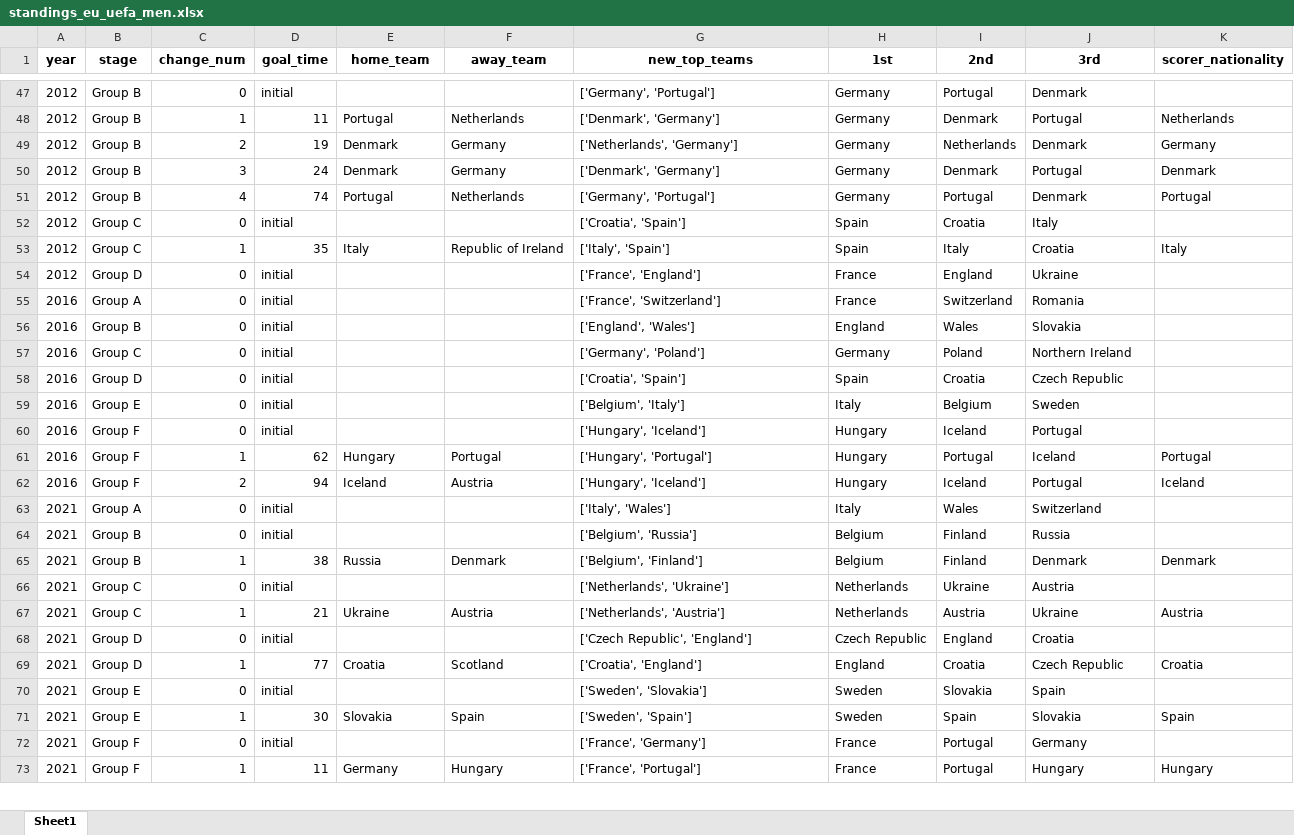
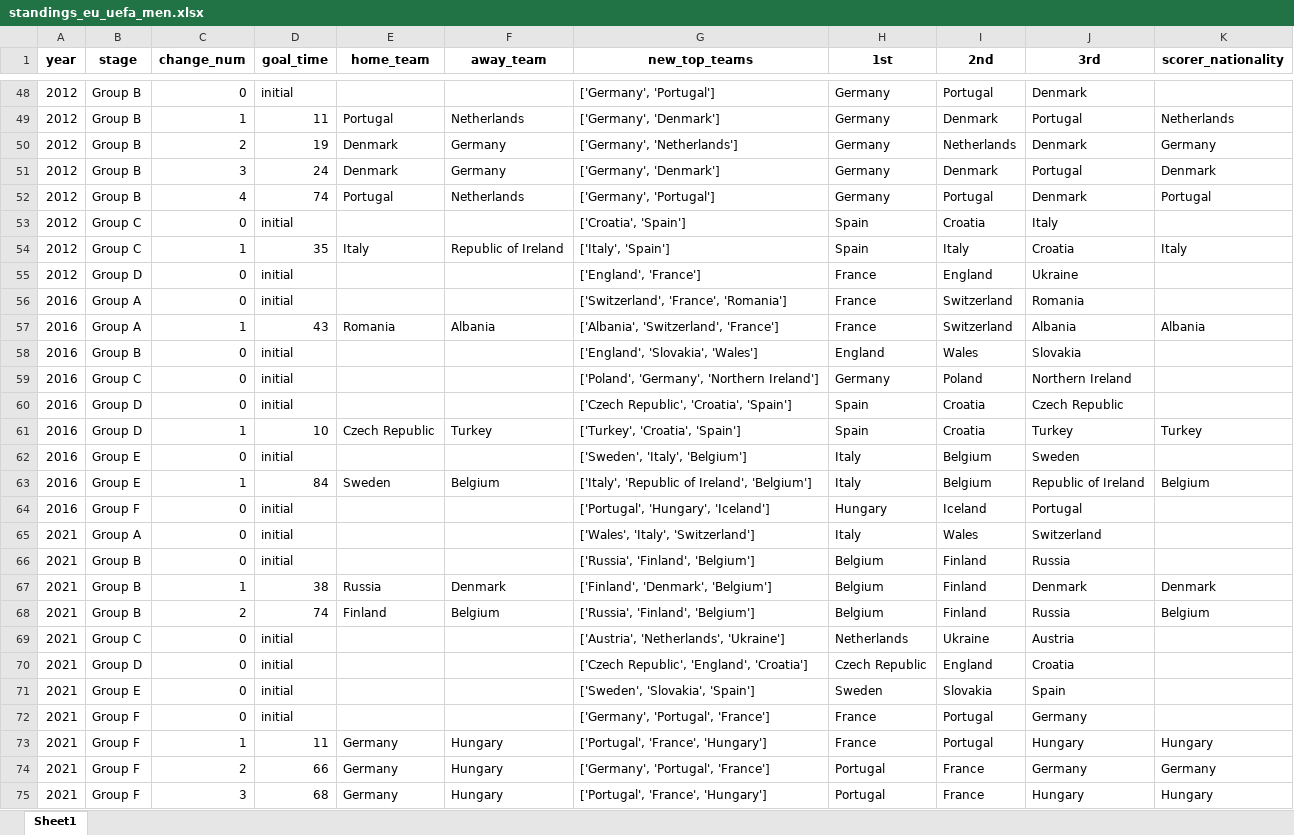
Before and after one commit to AEGDDI/tiebreak_wc, an Excel workbook: data/out/wiki/men/uefa/eu/standings_eu_uefa_men.xlsx, sheet Sheet1, drawn as a sheet; only a part is shown, gaps mark what is left out; values as stored, in another font and other column widths than the file's, no borders; removed rows and columns are numbered as before the commit, all else as after; the diff covers the shown part only; the diff names each change by its address in the sheet, - before the commit and + after, or states it on an @@ line.

```diff
--- a/data/out/wiki/men/uefa/eu/standings_eu_uefa_men.xlsx (sheet Sheet1)
+++ b/data/out/wiki/men/uefa/eu/standings_eu_uefa_men.xlsx (sheet Sheet1)
-G49 (new_top_teams): ['Denmark', 'Germany']
+G49 (new_top_teams): ['Germany', 'Denmark']
-G50 (new_top_teams): ['Netherlands', 'Germany']
+G50 (new_top_teams): ['Germany', 'Netherlands']
-G51 (new_top_teams): ['Denmark', 'Germany']
+G51 (new_top_teams): ['Germany', 'Denmark']
-G55 (new_top_teams): ['France', 'England']
+G55 (new_top_teams): ['England', 'France']
-G56 (new_top_teams): ['France', 'Switzerland']
+G56 (new_top_teams): ['Switzerland', 'France', 'Romania']
+row 57: 2016 | Group A | 1 | 43 | Romania | Albania | ['Albania', 'Switzerland', 'France'] | France | Switzerland | Albania | Albania
-G58 (new_top_teams): ['England', 'Wales']
+G58 (new_top_teams): ['England', 'Slovakia', 'Wales']
-G59 (new_top_teams): ['Germany', 'Poland']
+G59 (new_top_teams): ['Poland', 'Germany', 'Northern Ireland']
-G60 (new_top_teams): ['Croatia', 'Spain']
+G60 (new_top_teams): ['Czech Republic', 'Croatia', 'Spain']
+row 61: 2016 | Group D | 1 | 10 | Czech Republic | Turkey | ['Turkey', 'Croatia', 'Spain'] | Spain | Croatia | Turkey | Turkey
-G62 (new_top_teams): ['Belgium', 'Italy']
+G62 (new_top_teams): ['Sweden', 'Italy', 'Belgium']
+row 63: 2016 | Group E | 1 | 84 | Sweden | Belgium | ['Italy', 'Republic of Ireland', 'Belgium'] | Italy | Belgium | Republic of Ireland | Belgium
-G64 (new_top_teams): ['Hungary', 'Iceland']
+G64 (new_top_teams): ['Portugal', 'Hungary', 'Iceland']
-row 61: 2016 | Group F | 1 | 62 | Hungary | Portugal | ['Hungary', 'Portugal'] | Hungary | Portugal | Iceland | Portugal
-row 62: 2016 | Group F | 2 | 94 | Iceland | Austria | ['Hungary', 'Iceland'] | Hungary | Iceland | Portugal | Iceland
-G65 (new_top_teams): ['Italy', 'Wales']
+G65 (new_top_teams): ['Wales', 'Italy', 'Switzerland']
-G66 (new_top_teams): ['Belgium', 'Russia']
+G66 (new_top_teams): ['Russia', 'Finland', 'Belgium']
-G67 (new_top_teams): ['Belgium', 'Finland']
+G67 (new_top_teams): ['Finland', 'Denmark', 'Belgium']
+row 68: 2021 | Group B | 2 | 74 | Finland | Belgium | ['Russia', 'Finland', 'Belgium'] | Belgium | Finland | Russia | Belgium
-G69 (new_top_teams): ['Netherlands', 'Ukraine']
+G69 (new_top_teams): ['Austria', 'Netherlands', 'Ukraine']
-row 67: 2021 | Group C | 1 | 21 | Ukraine | Austria | ['Netherlands', 'Austria'] | Netherlands | Austria | Ukraine | Austria
-G70 (new_top_teams): ['Czech Republic', 'England']
+G70 (new_top_teams): ['Czech Republic', 'England', 'Croatia']
-row 69: 2021 | Group D | 1 | 77 | Croatia | Scotland | ['Croatia', 'England'] | England | Croatia | Czech Republic | Croatia
-G71 (new_top_teams): ['Sweden', 'Slovakia']
+G71 (new_top_teams): ['Sweden', 'Slovakia', 'Spain']
-row 71: 2021 | Group E | 1 | 30 | Slovakia | Spain | ['Sweden', 'Spain'] | Sweden | Spain | Slovakia | Spain
-G72 (new_top_teams): ['France', 'Germany']
+G72 (new_top_teams): ['Germany', 'Portugal', 'France']
-G73 (new_top_teams): ['France', 'Portugal']
+G73 (new_top_teams): ['Portugal', 'France', 'Hungary']
+row 74: 2021 | Group F | 2 | 66 | Germany | Hungary | ['Germany', 'Portugal', 'France'] | Portugal | France | Germany | Germany
+row 75: 2021 | Group F | 3 | 68 | Germany | Hungary | ['Portugal', 'France', 'Hungary'] | Portugal | France | Hungary | Hungary
```
Also changed, not shown: 6 added rows, 10 removed rows and 39 edited cells elsewhere in this sheet, data/out/kaggle/fifa/active_suspence.xlsx, data/out/kaggle/fifa/active_suspense_results.xlsx, 8 other files.
